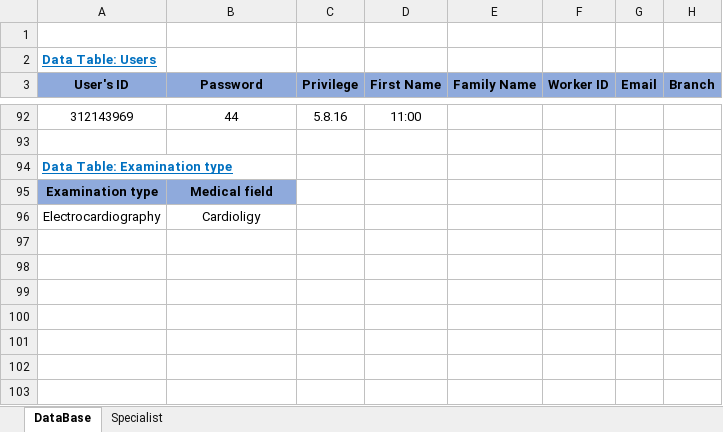
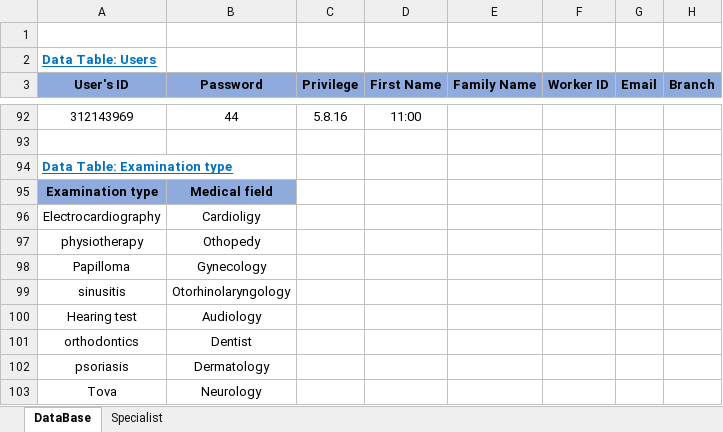
Before and after one commit to ShayShahar/GHealth-System, an Excel workbook: Acceptance Tests/Specialist.xlsx, sheet DataBase, drawn as a sheet; only a part is shown, gaps mark what is left out; values as stored, in another font and other column widths than the file's, no borders; the diff names each change by its address in the sheet, - before the commit and + after, or states it on an @@ line.

Commit message:
update Data Table:  Examination type

```diff
--- a/Acceptance Tests/Specialist.xlsx (sheet DataBase)
+++ b/Acceptance Tests/Specialist.xlsx (sheet DataBase)
+row 97: physiotherapy | Othopedy
+row 98: Papilloma | Gynecology
+row 99: sinusitis | Otorhinolaryngology
+row 100: Hearing test | Audiology
+row 101: orthodontics | Dentist
+row 102: psoriasis | Dermatology
+row 103: Tova | Neurology
```
